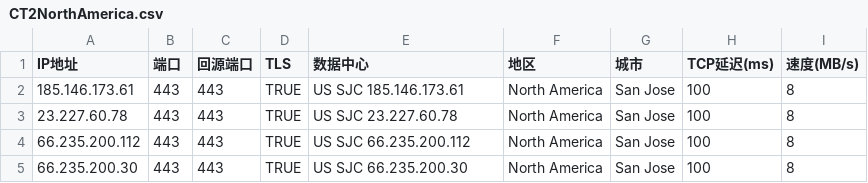
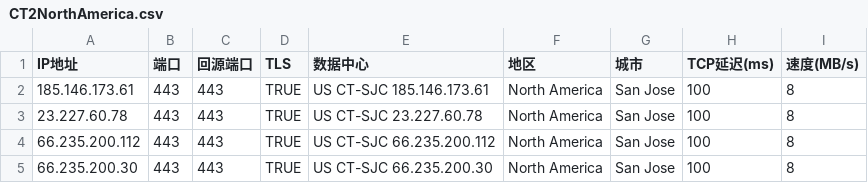
Before and after one commit to D10H0U/User-Defined-Password-Generator, a CSV file: CT2NorthAmerica.csv, drawn as a sheet.

Commit message:
Update CT2NorthAmerica.csv

```diff
--- a/CT2NorthAmerica.csv
+++ b/CT2NorthAmerica.csv
@@ -1,5 +1,5 @@
 IP地址,端口,回源端口,TLS,数据中心,地区,城市,TCP延迟(ms),速度(MB/s)
-185.146.173.61,443,443,TRUE,US SJC 185.146.173.61,North America,San Jose,100,8
-23.227.60.78,443,443,TRUE,US SJC 23.227.60.78,North America,San Jose,100,8
-66.235.200.112,443,443,TRUE,US SJC 66.235.200.112,North America,San Jose,100,8
-66.235.200.30,443,443,TRUE,US SJC 66.235.200.30,North America,San Jose,100,8
+185.146.173.61,443,443,TRUE,US CT-SJC 185.146.173.61,North America,San Jose,100,8
+23.227.60.78,443,443,TRUE,US CT-SJC 23.227.60.78,North America,San Jose,100,8
+66.235.200.112,443,443,TRUE,US CT-SJC 66.235.200.112,North America,San Jose,100,8
+66.235.200.30,443,443,TRUE,US CT-SJC 66.235.200.30,North America,San Jose,100,8
```
